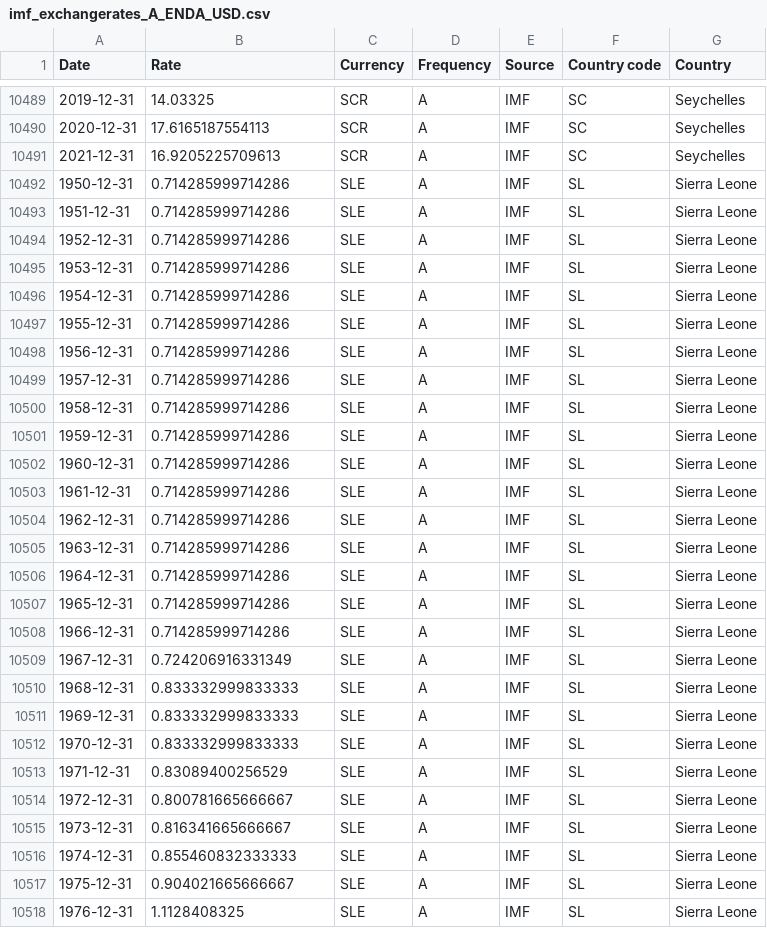
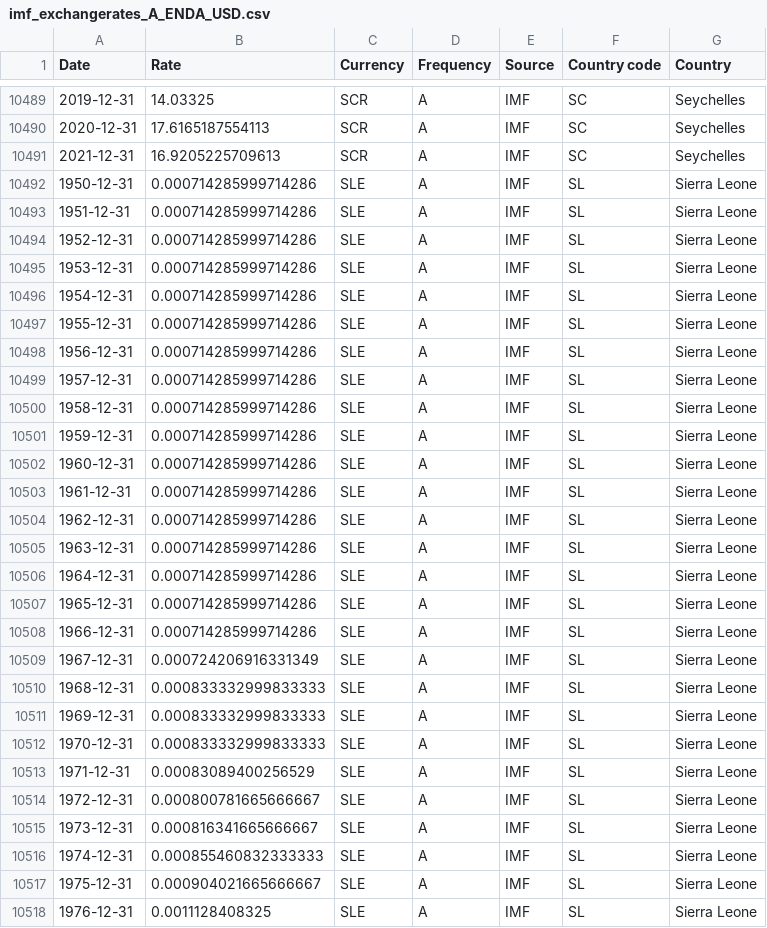
Before and after one commit to codeforIATI/imf-exchangerates, a CSV file: imf_exchangerates_A_ENDA_USD.csv, drawn as a sheet; only a part is shown, gaps mark what is left out; the diff covers the shown part only.

```diff
--- a/imf_exchangerates_A_ENDA_USD.csv
+++ b/imf_exchangerates_A_ENDA_USD.csv
@@ -10491,28 +10491,28 @@ Date,Rate,Currency,Frequency,Source,Country code,Country
 2021-12-31,16.9205225709613,SCR,A,IMF,SC,Seychelles
-1950-12-31,0.714285999714286,SLE,A,IMF,SL,Sierra Leone
-1951-12-31,0.714285999714286,SLE,A,IMF,SL,Sierra Leone
-1952-12-31,0.714285999714286,SLE,A,IMF,SL,Sierra Leone
-1953-12-31,0.714285999714286,SLE,A,IMF,SL,Sierra Leone
-1954-12-31,0.714285999714286,SLE,A,IMF,SL,Sierra Leone
-1955-12-31,0.714285999714286,SLE,A,IMF,SL,Sierra Leone
-1956-12-31,0.714285999714286,SLE,A,IMF,SL,Sierra Leone
-1957-12-31,0.714285999714286,SLE,A,IMF,SL,Sierra Leone
-1958-12-31,0.714285999714286,SLE,A,IMF,SL,Sierra Leone
-1959-12-31,0.714285999714286,SLE,A,IMF,SL,Sierra Leone
-1960-12-31,0.714285999714286,SLE,A,IMF,SL,Sierra Leone
-1961-12-31,0.714285999714286,SLE,A,IMF,SL,Sierra Leone
-1962-12-31,0.714285999714286,SLE,A,IMF,SL,Sierra Leone
-1963-12-31,0.714285999714286,SLE,A,IMF,SL,Sierra Leone
-1964-12-31,0.714285999714286,SLE,A,IMF,SL,Sierra Leone
-1965-12-31,0.714285999714286,SLE,A,IMF,SL,Sierra Leone
-1966-12-31,0.714285999714286,SLE,A,IMF,SL,Sierra Leone
-1967-12-31,0.724206916331349,SLE,A,IMF,SL,Sierra Leone
-1968-12-31,0.833332999833333,SLE,A,IMF,SL,Sierra Leone
-1969-12-31,0.833332999833333,SLE,A,IMF,SL,Sierra Leone
-1970-12-31,0.833332999833333,SLE,A,IMF,SL,Sierra Leone
-1971-12-31,0.83089400256529,SLE,A,IMF,SL,Sierra Leone
-1972-12-31,0.800781665666667,SLE,A,IMF,SL,Sierra Leone
-1973-12-31,0.816341665666667,SLE,A,IMF,SL,Sierra Leone
-1974-12-31,0.855460832333333,SLE,A,IMF,SL,Sierra Leone
-1975-12-31,0.904021665666667,SLE,A,IMF,SL,Sierra Leone
-1976-12-31,1.1128408325,SLE,A,IMF,SL,Sierra Leone
+1950-12-31,0.000714285999714286,SLE,A,IMF,SL,Sierra Leone
+1951-12-31,0.000714285999714286,SLE,A,IMF,SL,Sierra Leone
+1952-12-31,0.000714285999714286,SLE,A,IMF,SL,Sierra Leone
+1953-12-31,0.000714285999714286,SLE,A,IMF,SL,Sierra Leone
+1954-12-31,0.000714285999714286,SLE,A,IMF,SL,Sierra Leone
+1955-12-31,0.000714285999714286,SLE,A,IMF,SL,Sierra Leone
+1956-12-31,0.000714285999714286,SLE,A,IMF,SL,Sierra Leone
+1957-12-31,0.000714285999714286,SLE,A,IMF,SL,Sierra Leone
+1958-12-31,0.000714285999714286,SLE,A,IMF,SL,Sierra Leone
+1959-12-31,0.000714285999714286,SLE,A,IMF,SL,Sierra Leone
+1960-12-31,0.000714285999714286,SLE,A,IMF,SL,Sierra Leone
+1961-12-31,0.000714285999714286,SLE,A,IMF,SL,Sierra Leone
+1962-12-31,0.000714285999714286,SLE,A,IMF,SL,Sierra Leone
+1963-12-31,0.000714285999714286,SLE,A,IMF,SL,Sierra Leone
+1964-12-31,0.000714285999714286,SLE,A,IMF,SL,Sierra Leone
+1965-12-31,0.000714285999714286,SLE,A,IMF,SL,Sierra Leone
+1966-12-31,0.000714285999714286,SLE,A,IMF,SL,Sierra Leone
+1967-12-31,0.000724206916331349,SLE,A,IMF,SL,Sierra Leone
+1968-12-31,0.000833332999833333,SLE,A,IMF,SL,Sierra Leone
+1969-12-31,0.000833332999833333,SLE,A,IMF,SL,Sierra Leone
+1970-12-31,0.000833332999833333,SLE,A,IMF,SL,Sierra Leone
+1971-12-31,0.00083089400256529,SLE,A,IMF,SL,Sierra Leone
+1972-12-31,0.000800781665666667,SLE,A,IMF,SL,Sierra Leone
+1973-12-31,0.000816341665666667,SLE,A,IMF,SL,Sierra Leone
+1974-12-31,0.000855460832333333,SLE,A,IMF,SL,Sierra Leone
+1975-12-31,0.000904021665666667,SLE,A,IMF,SL,Sierra Leone
+1976-12-31,0.0011128408325,SLE,A,IMF,SL,Sierra Leone
```
Also changed, not shown: 45 edited cells elsewhere in this file.
